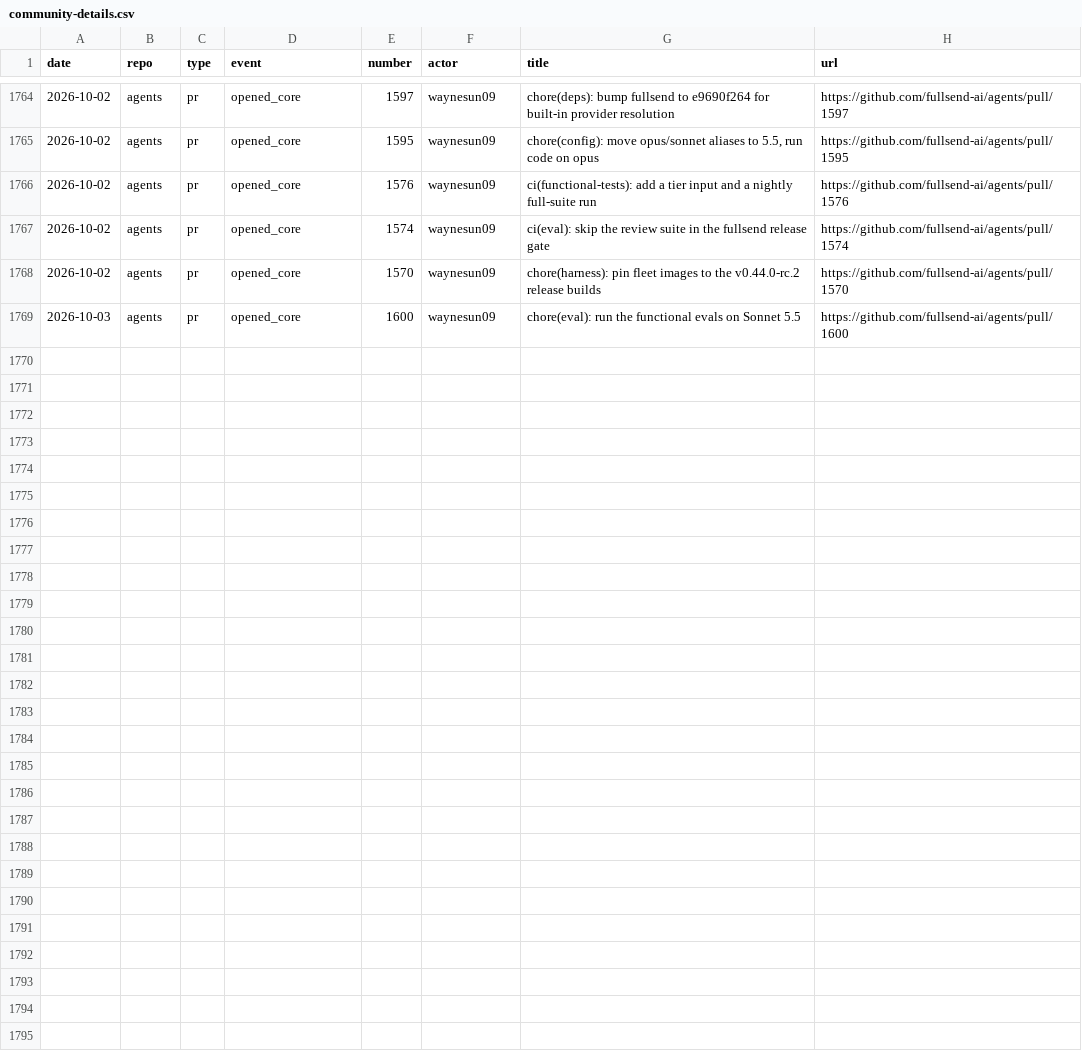
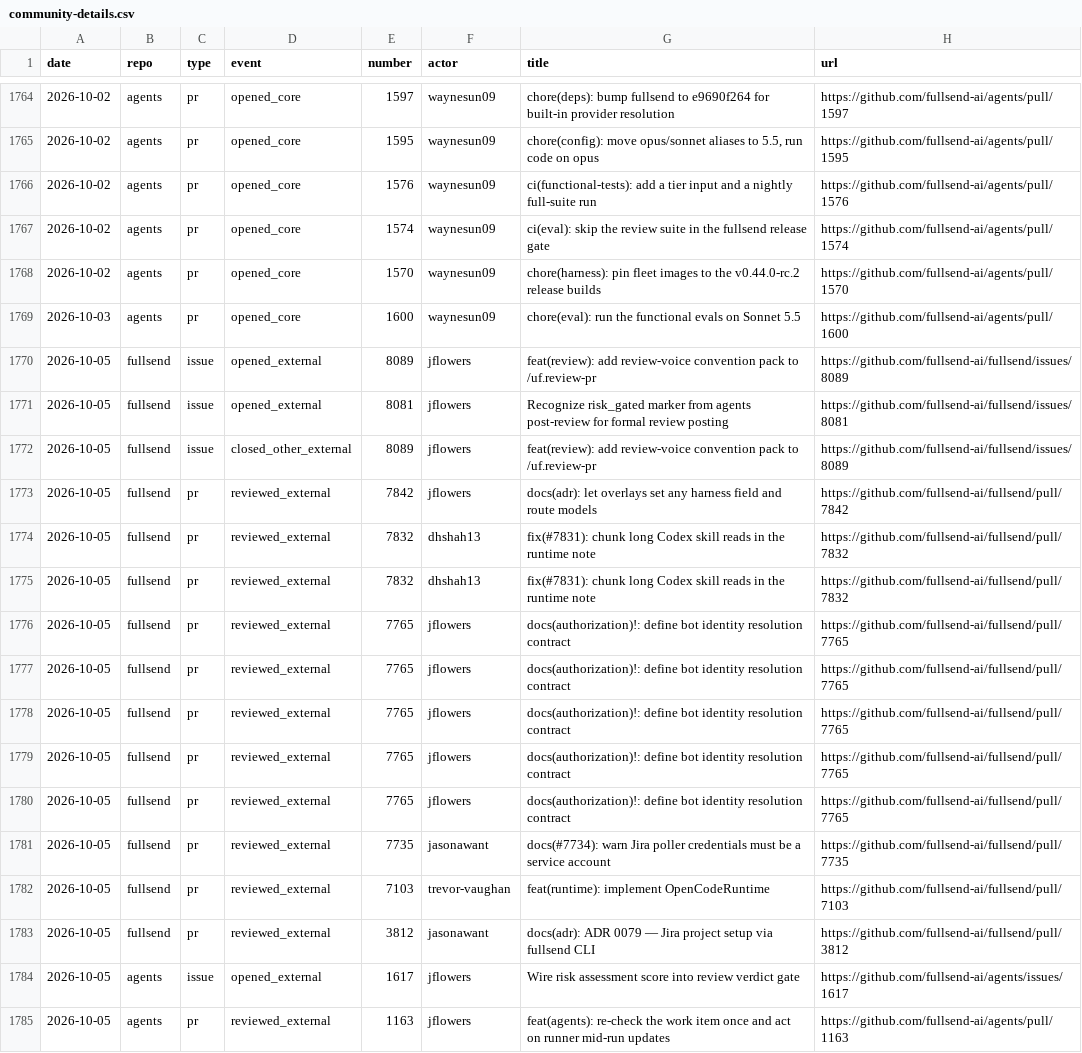
Before and after one commit to fullsend-ai/metrics, a CSV file: docs/community-details.csv, drawn as a sheet; only a part is shown, gaps mark what is left out.

```diff
--- a/docs/community-details.csv
+++ b/docs/community-details.csv
@@ -1769 +1769,17 @@ date,repo,type,event,number,actor,title,url
 2026-10-03,agents,pr,opened_core,1600,waynesun09,"chore(eval): run the functional evals on Sonnet 5.5",https://github.com/fullsend-ai/agents/pull/1600
+2026-10-05,fullsend,issue,opened_external,8089,jflowers,"feat(review): add review-voice convention pack to /uf.review-pr",https://github.com/fullsend-ai/fullsend/issues/8089
+2026-10-05,fullsend,issue,opened_external,8081,jflowers,"Recognize risk_gated marker from agents post-review for formal review posting",https://github.com/fullsend-ai/fullsend/issues/8081
+2026-10-05,fullsend,issue,closed_other_external,8089,jflowers,"feat(review): add review-voice convention pack to /uf.review-pr",https://github.com/fullsend-ai/fullsend/issues/8089
+2026-10-05,fullsend,pr,reviewed_external,7842,jflowers,"docs(adr): let overlays set any harness field and route models",https://github.com/fullsend-ai/fullsend/pull/7842
+2026-10-05,fullsend,pr,reviewed_external,7832,dhshah13,"fix(#7831): chunk long Codex skill reads in the runtime note",https://github.com/fullsend-ai/fullsend/pull/7832
+2026-10-05,fullsend,pr,reviewed_external,7832,dhshah13,"fix(#7831): chunk long Codex skill reads in the runtime note",https://github.com/fullsend-ai/fullsend/pull/7832
+2026-10-05,fullsend,pr,reviewed_external,7765,jflowers,"docs(authorization)!: define bot identity resolution contract",https://github.com/fullsend-ai/fullsend/pull/7765
+2026-10-05,fullsend,pr,reviewed_external,7765,jflowers,"docs(authorization)!: define bot identity resolution contract",https://github.com/fullsend-ai/fullsend/pull/7765
+2026-10-05,fullsend,pr,reviewed_external,7765,jflowers,"docs(authorization)!: define bot identity resolution contract",https://github.com/fullsend-ai/fullsend/pull/7765
+2026-10-05,fullsend,pr,reviewed_external,7765,jflowers,"docs(authorization)!: define bot identity resolution contract",https://github.com/fullsend-ai/fullsend/pull/7765
+2026-10-05,fullsend,pr,reviewed_external,7765,jflowers,"docs(authorization)!: define bot identity resolution contract",https://github.com/fullsend-ai/fullsend/pull/7765
+2026-10-05,fullsend,pr,reviewed_external,7735,jasonawant,"docs(#7734): warn Jira poller credentials must be a service account",https://github.com/fullsend-ai/fullsend/pull/7735
+2026-10-05,fullsend,pr,reviewed_external,7103,trevor-vaughan,"feat(runtime): implement OpenCodeRuntime",https://github.com/fullsend-ai/fullsend/pull/7103
+2026-10-05,fullsend,pr,reviewed_external,3812,jasonawant,"docs(adr): ADR 0079 — Jira project setup via fullsend CLI",https://github.com/fullsend-ai/fullsend/pull/3812
+2026-10-05,agents,issue,opened_external,1617,jflowers,"Wire risk assessment score into review verdict gate",https://github.com/fullsend-ai/agents/issues/1617
+2026-10-05,agents,pr,reviewed_external,1163,jflowers,"feat(agents): re-check the work item once and act on runner mid-run updates",https://github.com/fullsend-ai/agents/pull/1163
```
Also changed, not shown: docs/community.csv, docs/metrics.csv, 6 other files.
